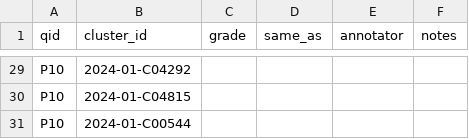
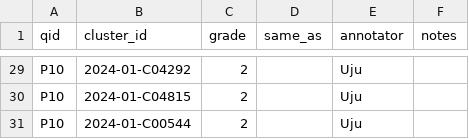
Before and after one commit to niyimoluga/air26-news-coverage, a CSV file: queries/judgments_double.csv, drawn as a sheet; only a part is shown, gaps mark what is left out; the diff covers the shown part only; the diff names each change by its address in the sheet, - before the commit and + after, or states it on an @@ line.

```diff
--- a/queries/judgments_double.csv
+++ b/queries/judgments_double.csv
-C29:C31 (grade): (empty)
+C29:C31 (grade): 2
-E29:E31 (annotator): (empty)
+E29:E31 (annotator): Uju
```
Also changed, not shown: 67 edited cells elsewhere in this file, queries/judgments.csv, queries/queries.csv, 11 other files.
